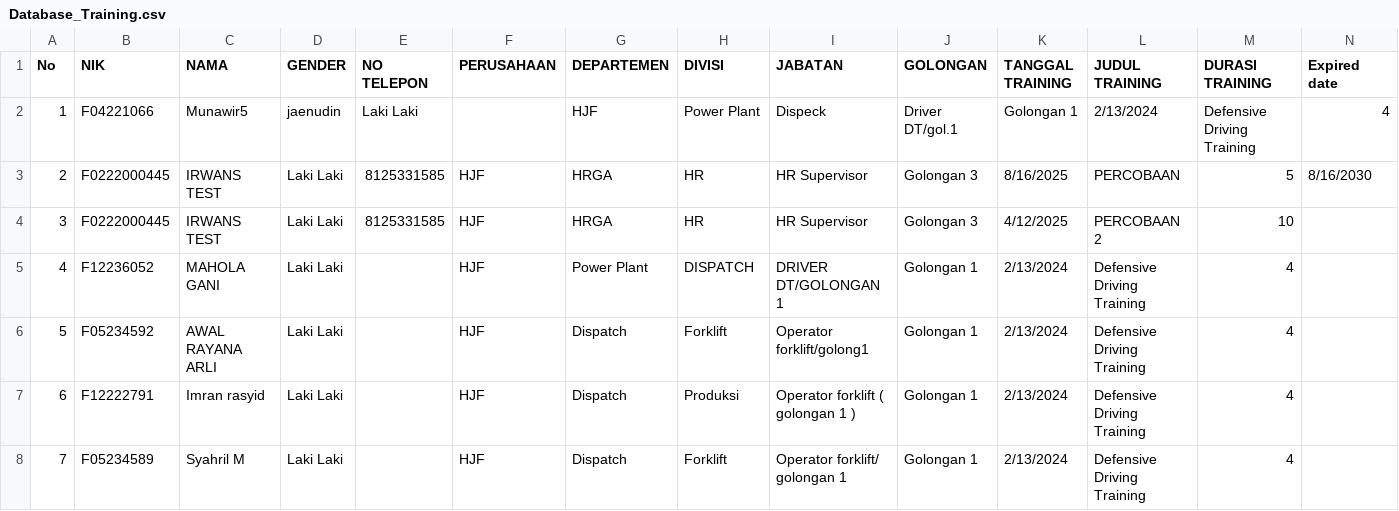
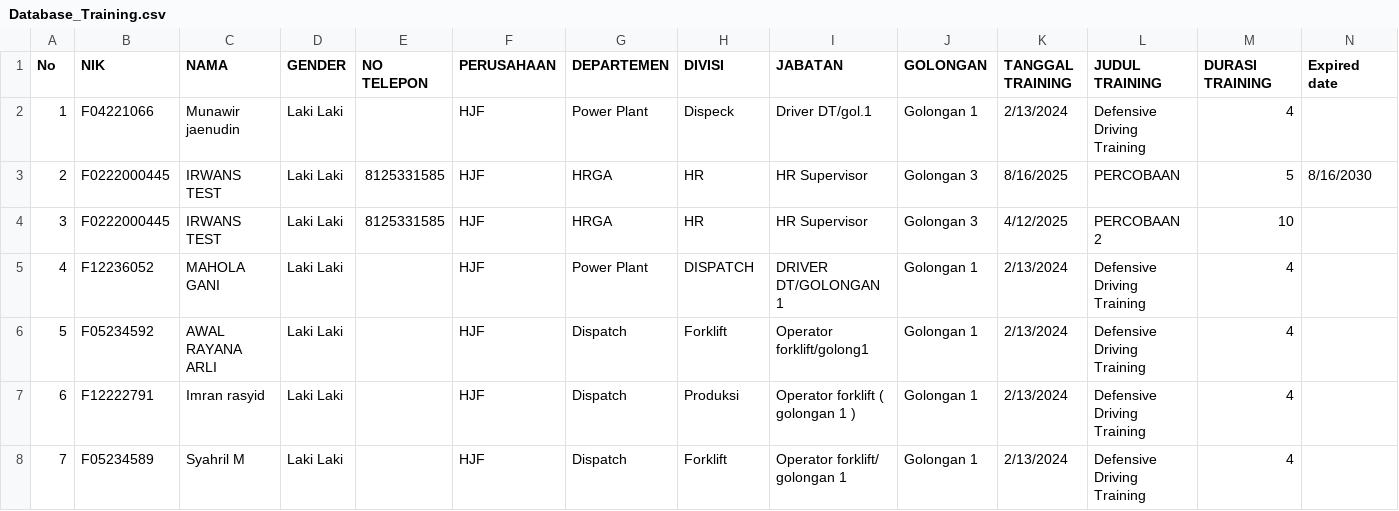
Before and after one commit to Milkywan/training-database, a CSV file: Database_Training.csv, drawn as a sheet; only a part is shown; removed rows and columns are numbered as before the commit, all else as after; rows hold the shown columns only; the diff names each change by its address in the sheet, - before the commit and + after, or states it on an @@ line.

Commit message:
Update Database_Training.csv

```diff
--- a/Database_Training.csv
+++ b/Database_Training.csv
-row 2: 1 | F04221066 | Munawir5 | jaenudin | Laki Laki |  | HJF | Power Plant | Dispeck | Driver DT/gol.1 | Golongan 1 | 2/13/2024 | Defensive Driving Training | 4
+row 2: 1 | F04221066 | Munawir jaenudin | Laki Laki |  | HJF | Power Plant | Dispeck | Driver DT/gol.1 | Golongan 1 | 2/13/2024 | Defensive Driving Training | 4
```
